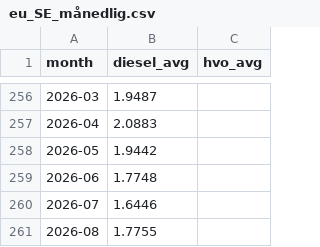
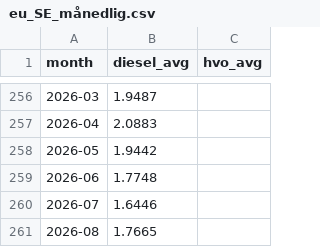
Before and after one commit to chl0r0f0rm/drivstoffdashbord, a CSV file: data/eu_SE_månedlig.csv, drawn as a sheet; only a part is shown, gaps mark what is left out.

```diff
--- a/data/eu_SE_månedlig.csv
+++ b/data/eu_SE_månedlig.csv
@@ -260,2 +260,2 @@ month,diesel_avg,hvo_avg
 2026-07,1.6446,
-2026-08,1.7755,
+2026-08,1.7665,
```
Also changed, not shown: data/circklek_SE_daglig.csv, data/circklek_SE_månedlig.csv, 3 other files.
